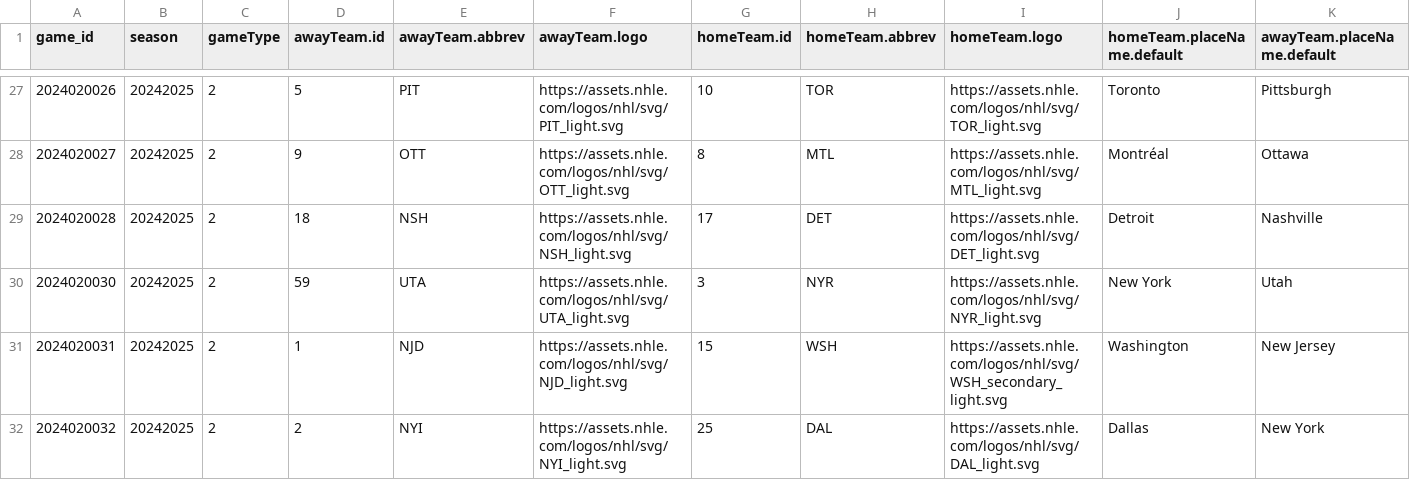
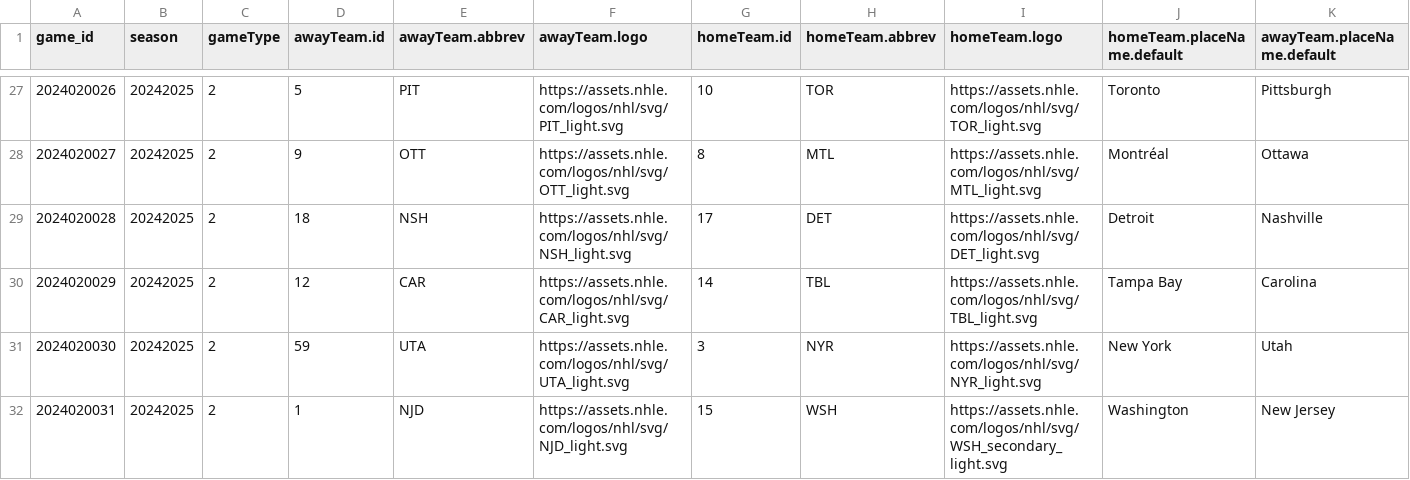
Before and after one commit to kjchrz03/hockey-streamlit, a CSV file: data/get_game_summary.csv, drawn as a sheet; only a part is shown, gaps mark what is left out; the shorter side is filled out with more unchanged rows; rows hold the shown columns only; the diff names each change by its address in the sheet, - before the commit and + after, or states it on an @@ line.

Commit message:
Updating game_summary.csv

```diff
--- a/data/get_game_summary.csv
+++ b/data/get_game_summary.csv
+row 30: 2024020029 | 20242025 | 2 | 12 | CAR | https://assets.nhle.com/logos/nhl/svg/CAR_light.svg | 14 | TBL | https://assets.nhle.com/logos/nhl/svg/TBL_light.svg | Tampa Bay | Carolina
```
